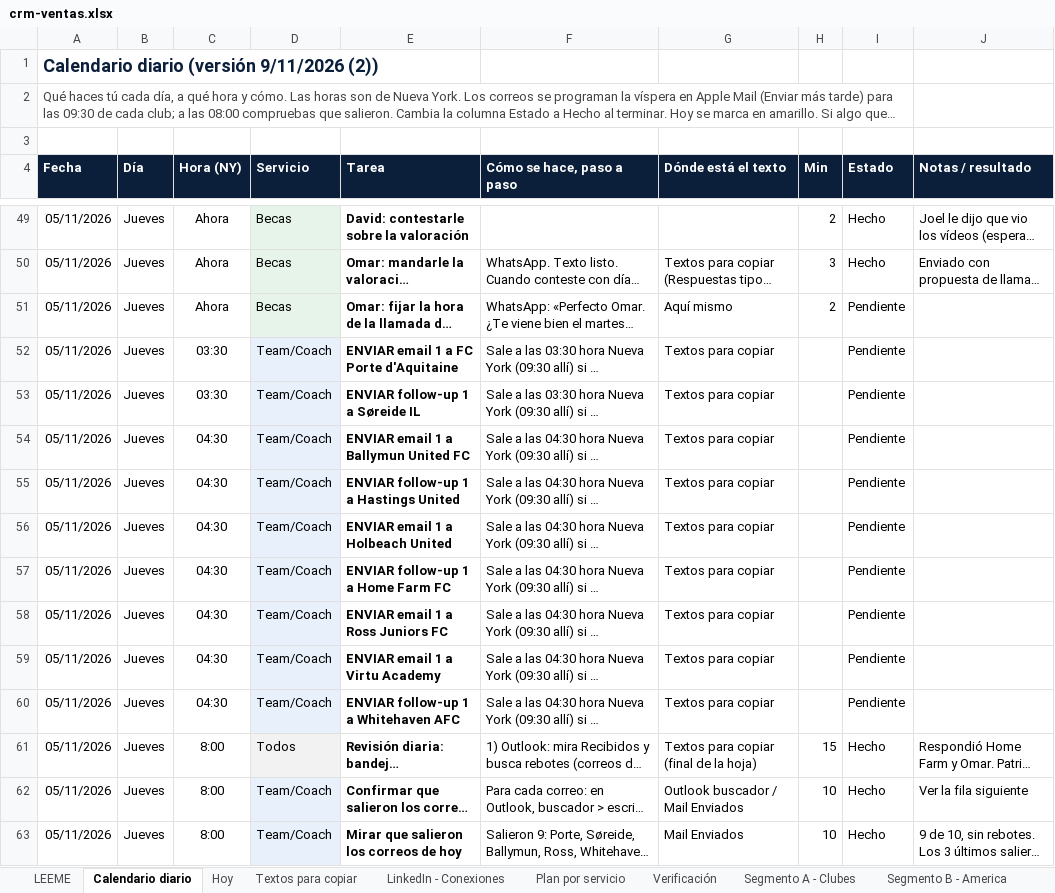
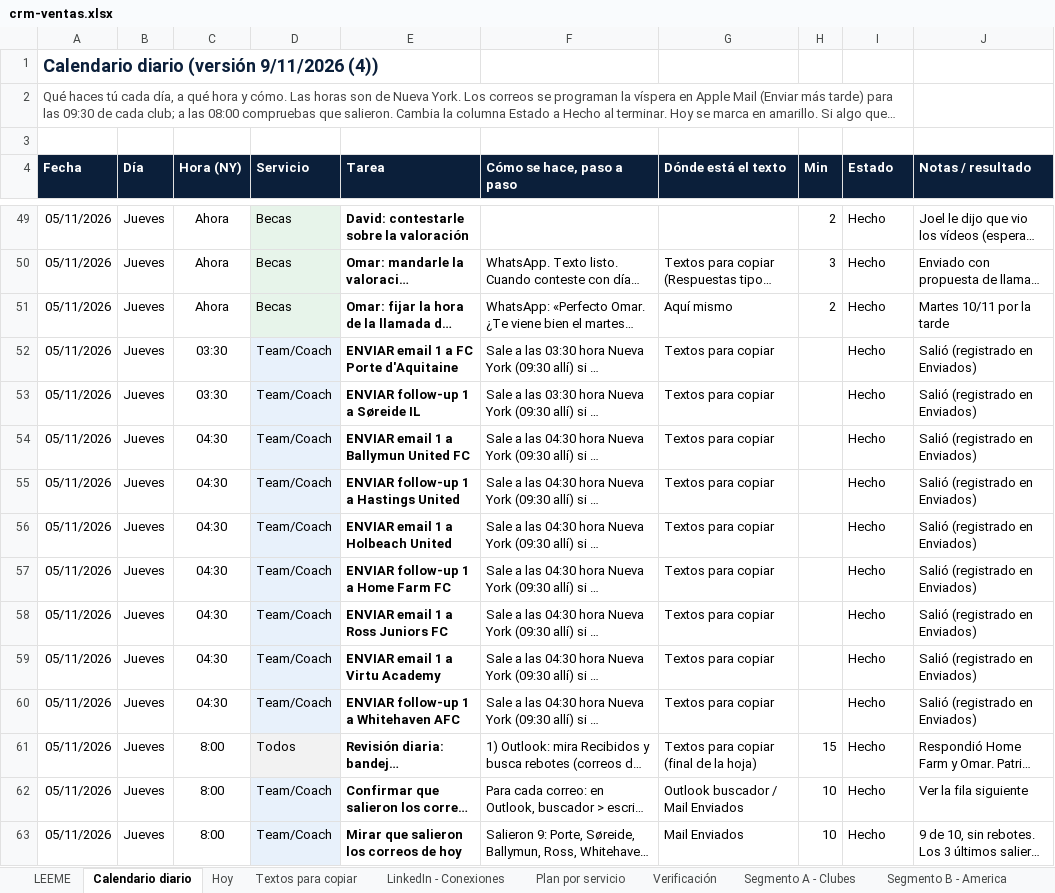
Before and after one commit to Joelmv10/always-up-os, an Excel workbook: 01-clients/crm-ventas.xlsx, sheet Calendario diario, drawn as a sheet; only a part is shown, gaps mark what is left out; long unchanged cells end in …; values as stored, in another font and other column widths than the file's, no borders; conditional formats not drawn; the diff covers the shown part only; the diff names each change by its address in the sheet, - before the commit and + after, or states it on an @@ line.

```diff
--- a/01-clients/crm-ventas.xlsx (sheet Calendario diario)
+++ b/01-clients/crm-ventas.xlsx (sheet Calendario diario)
-A1 (Fecha): Calendario diario (versión 9/11/2026 (2))
+A1 (Fecha): Calendario diario (versión 9/11/2026 (4))
-I51:I60 (Estado): Pendiente
+I51:I60 (Estado): Hecho
-J51 (Notas / resultado): (empty)
+J51 (Notas / resultado): Martes 10/11 por la tarde
-J52:J60 (Notas / resultado): (empty)
+J52:J60 (Notas / resultado): Salió (registrado en Enviados)
```
Also changed, not shown: 12 added rows, 3 removed rows and 37 edited cells elsewhere in this sheet, sheet Textos para copiar, sheet Segmento C - Becas, sheet Segmento A - Clubes, sheet Segmento B - America, sheet LEEME, sheet LinkedIn - Conexiones, 4 other files.
